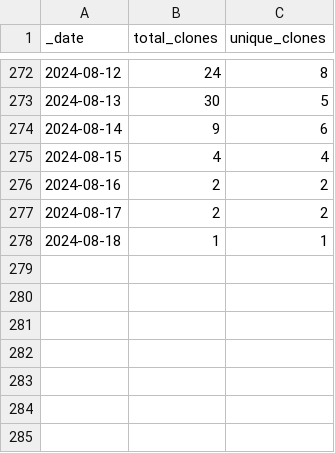
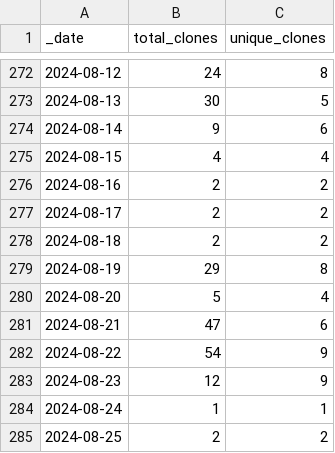
Before and after one commit to frankdjx/repo_traffic, a CSV file: traffic/clones.csv, drawn as a sheet; only a part is shown, gaps mark what is left out.

```diff
--- a/traffic/clones.csv
+++ b/traffic/clones.csv
@@ -277,2 +277,9 @@ _date,total_clones,unique_clones
 2024-08-17,2,2
-2024-08-18,1,1
+2024-08-18,2,2
+2024-08-19,29,8
+2024-08-20,5,4
+2024-08-21,47,6
+2024-08-22,54,9
+2024-08-23,12,9
+2024-08-24,1,1
+2024-08-25,2,2
```
Also changed, not shown: traffic/views.csv, 1 other file.
